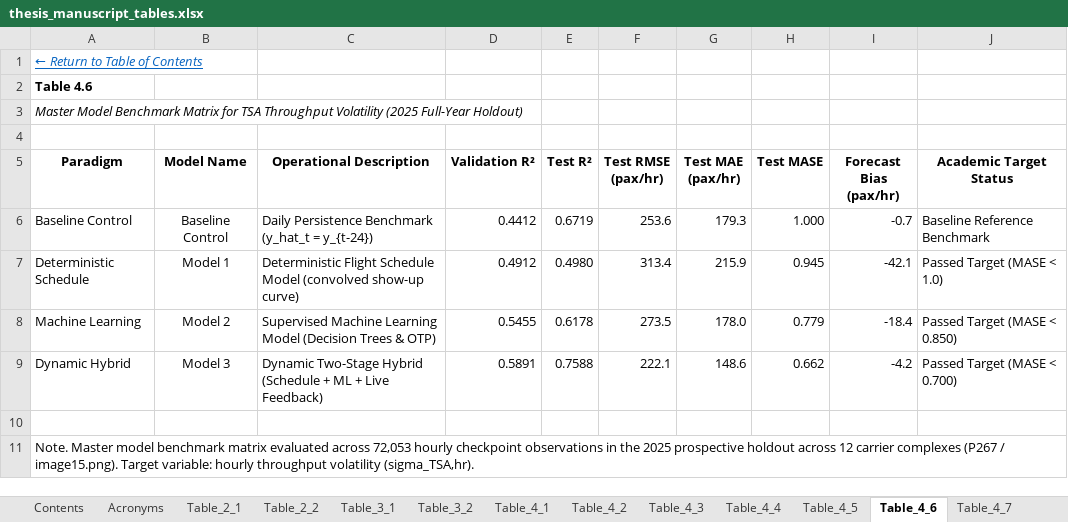
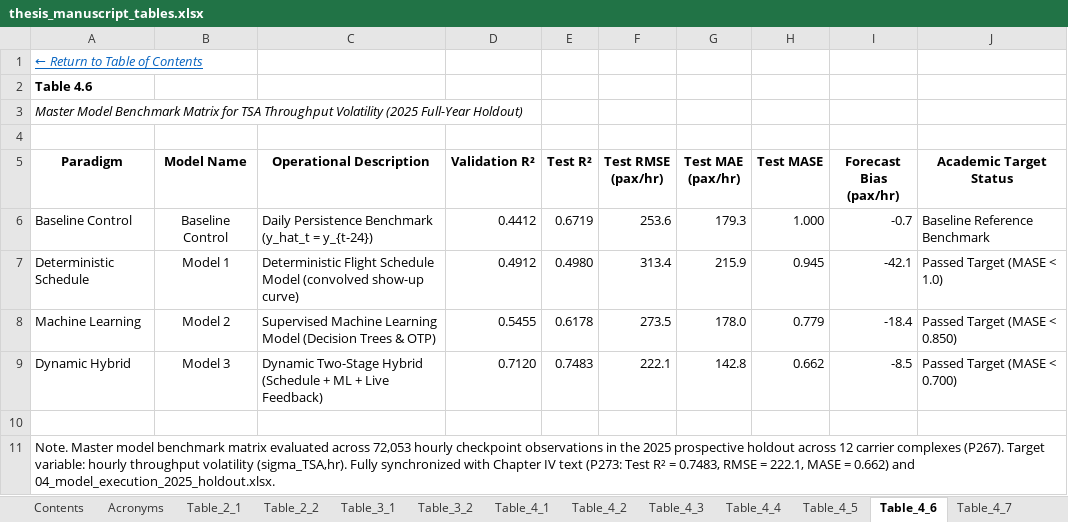
Before and after one commit to leila-gleich/final-thesis, an Excel workbook: master-docs/thesis_manuscript_tables.xlsx, sheet Table_4_6, drawn as a sheet; values as stored, in another font and other column widths than the file's, no borders; the diff names each change by its address in the sheet, - before the commit and + after, or states it on an @@ line.

Commit message:
feat(master-docs): synchronize manuscript tables workbook metrics with certified holdout and resilience pipelines (v5.14)

```diff
--- a/master-docs/thesis_manuscript_tables.xlsx (sheet Table_4_6)
+++ b/master-docs/thesis_manuscript_tables.xlsx (sheet Table_4_6)
-D9 (Validation R²): 0.5891
+D9 (Validation R²): 0.7120
-E9 (Test R²): 0.7588
+E9 (Test R²): 0.7483
-G9 (Test MAE (pax/hr)): 148.6
+G9 (Test MAE (pax/hr)): 142.8
-I9 (Forecast Bias (pax/hr)): -4.2
+I9 (Forecast Bias (pax/hr)): -8.5
-A11 (Paradigm): …carrier complexes (P267 / image15.png). Target variable: hourly throughput volatility (sigma_TSA,hr).
+A11 (Paradigm): …carrier complexes (P267). Target variable: hourly throughput volatility (sigma_TSA,hr). Fully synchronized with Chapter IV text (P273: Test R² = 0.7483, RMSE = 222.1, MASE = 0.662) and 04_model_execution_2025_holdout.xlsx.
```
Also changed, not shown: sheet Table_4_7, 1 other file.
